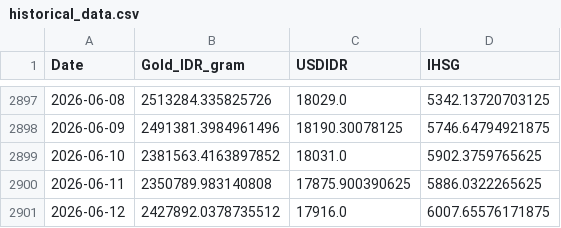
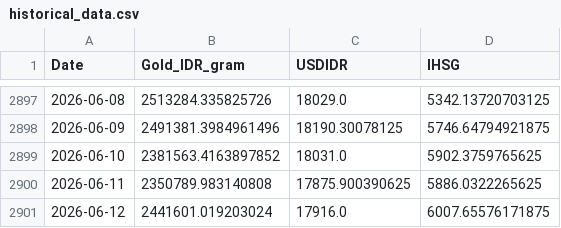
Before and after one commit to shabiharf/goldpriceforecasting-DeepLearning, a CSV file: data/historical_data.csv, drawn as a sheet; only a part is shown, gaps mark what is left out.

```diff
--- a/data/historical_data.csv
+++ b/data/historical_data.csv
@@ -2900,2 +2900,2 @@ Date,Gold_IDR_gram,USDIDR,IHSG
 2026-06-11,2350789.983140808,17875.900390625,5886.0322265625
-2026-06-12,2427892.0378735512,17916.0,6007.65576171875
+2026-06-12,2441601.019203024,17916.0,6007.65576171875
```
